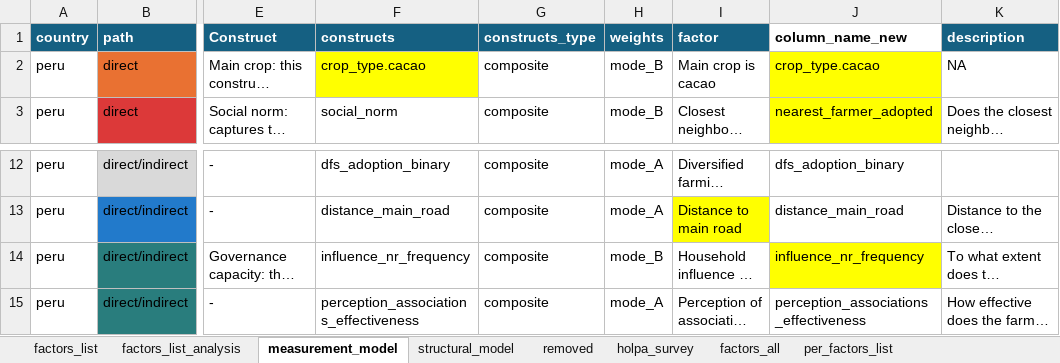
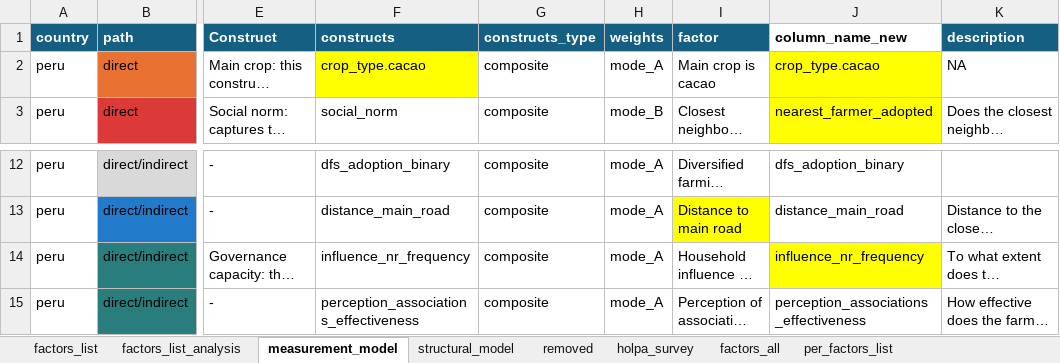
Before and after one commit to andreacsanchezb10/HOLPA_factors_influencing_adoption_dfs, an Excel workbook: factors_list.xlsx, sheet measurement_model, drawn as a sheet; only a part is shown, gaps mark what is left out; long unchanged cells end in …; values as stored, in another font and other column widths than the file's, no borders; table styles not drawn; the diff names each change by its address in the sheet, - before the commit and + after, or states it on an @@ line.

```diff
--- a/factors_list.xlsx (sheet measurement_model)
+++ b/factors_list.xlsx (sheet measurement_model)
-H2 (weights): mode_B
+H2 (weights): mode_A
-H14 (weights): mode_B
+H14 (weights): mode_A
```
Also changed, not shown: 4 other files.
